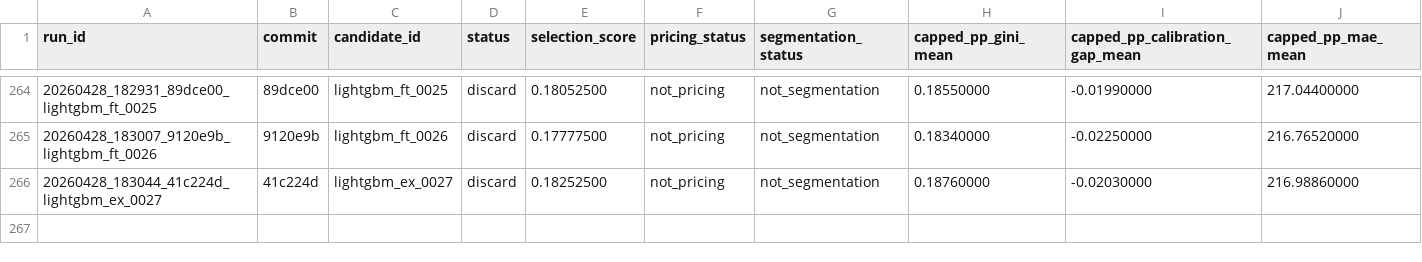
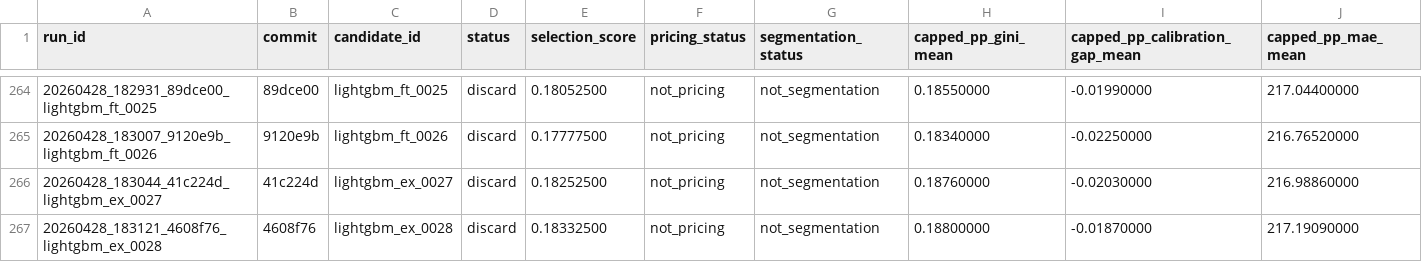
Before and after one commit to chriscarlton5/freMTPL_GLM, a TSV file: autoresearch/evidence/results.tsv, drawn as a sheet; only a part is shown, gaps mark what is left out; rows hold the shown columns only; the diff names each change by its address in the sheet, - before the commit and + after, or states it on an @@ line.

Commit message:
auto: evidence iter28 gini0.1880

```diff
--- a/autoresearch/evidence/results.tsv
+++ b/autoresearch/evidence/results.tsv
+row 267: 20260428_183121_4608f76_lightgbm_ex_0028 | 4608f76 | lightgbm_ex_0028 | discard | 0.18332500 | not_pricing | not_segmentation | 0.18800000 | -0.01870000 | 217.19090000
```
Also changed, not shown: 6 other files.
